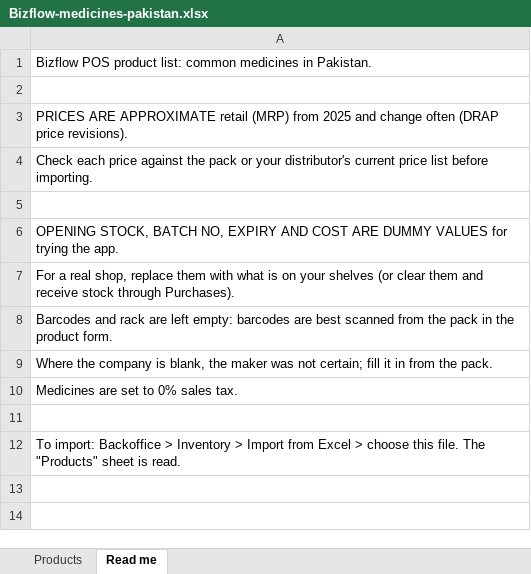
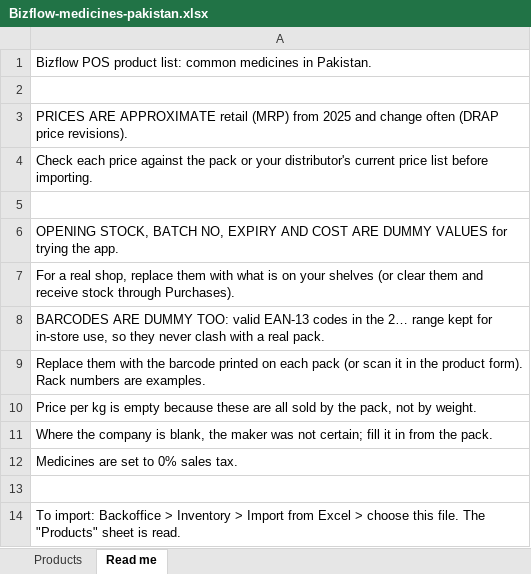
Before and after one commit to shahzaibahmad52/pos-local-with-cloud-backup, an Excel workbook: samples/Bizflow-medicines-pakistan.xlsx, sheet Read me, drawn as a sheet; values as stored, in another font and other column widths than the file's, no borders; the diff names each change by its address in the sheet, - before the commit and + after, or states it on an @@ line.

```diff
--- a/samples/Bizflow-medicines-pakistan.xlsx (sheet Read me)
+++ b/samples/Bizflow-medicines-pakistan.xlsx (sheet Read me)
-A8: Barcodes and rack are left empty: barcodes are best scanned from the pack in the product form.
+A8: BARCODES ARE DUMMY TOO: valid EAN-13 codes in the 2… range kept for in-store use, so they never clash with a real pack.
+row 9: Replace them with the barcode printed on each pack (or scan it in the product form). Rack numbers are examples.
+row 10: Price per kg is empty because these are all sold by the pack, not by weight.
```
Also changed, not shown: sheet Products.
